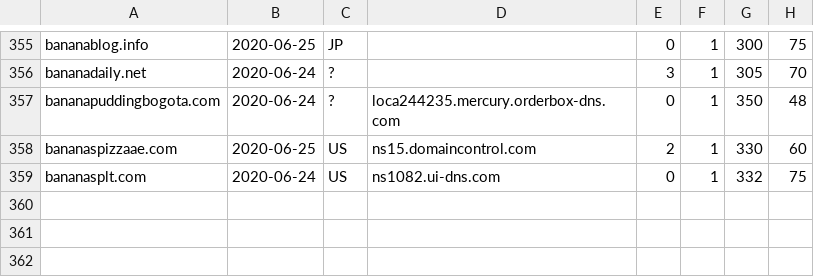
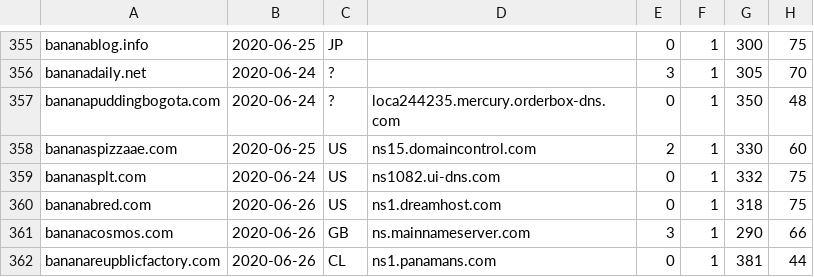
Before and after one commit to gmckerrell/hack-a-thon-2020, a CSV file: results/YmFuYW5hCg==.csv, drawn as a sheet; only a part is shown, gaps mark what is left out.

```diff
--- a/results/YmFuYW5hCg==.csv
+++ b/results/YmFuYW5hCg==.csv
@@ -359 +359,4 @@ bananaspizzaae.com,2020-06-25,US,ns15.domaincontrol.com,2,1,330,60
 bananasplt.com,2020-06-24,US,ns1082.ui-dns.com,0,1,332,75
+bananabred.com,2020-06-26,US,ns1.dreamhost.com,0,1,318,75
+bananacosmos.com,2020-06-26,GB,ns.mainnameserver.com,3,1,290,66
+bananareupblicfactory.com,2020-06-26,CL,ns1.panamans.com,0,1,381,44
```
Also changed, not shown: results/bWNhZmVlCg==.csv, 4 other files.
